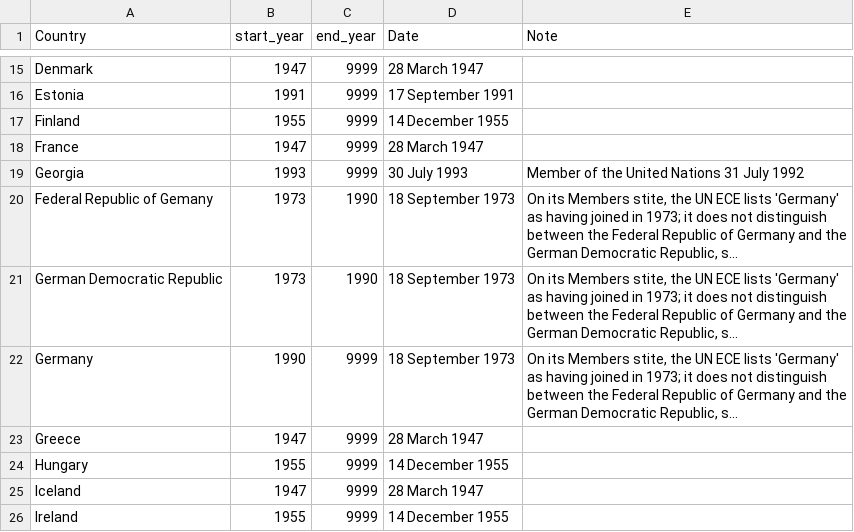
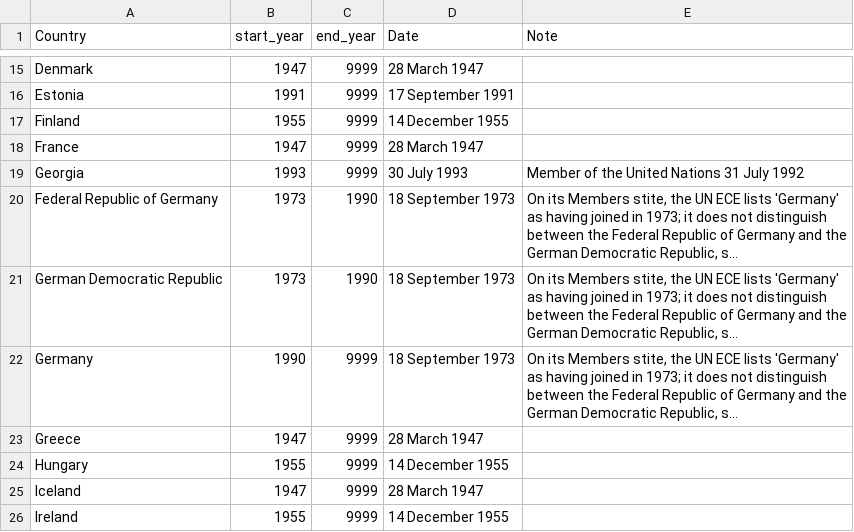
Before and after one commit to sabine-selchow/sabine-selchow.github.io, a CSV file: ece.csv, drawn as a sheet; only a part is shown, gaps mark what is left out; long unchanged cells end in …; the diff names each change by its address in the sheet, - before the commit and + after, or states it on an @@ line.

Commit message:
Update ece.csv

```diff
--- a/ece.csv
+++ b/ece.csv
-A20 (Country): Federal Republic of Gemany
+A20 (Country): Federal Republic of Germany
```
